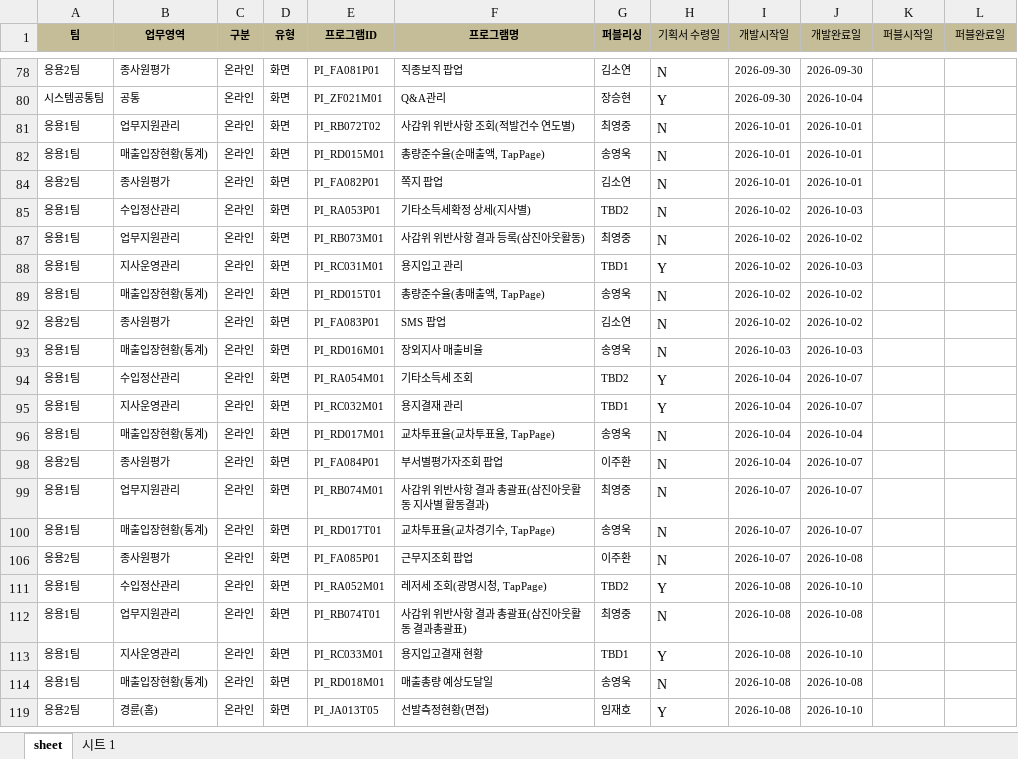
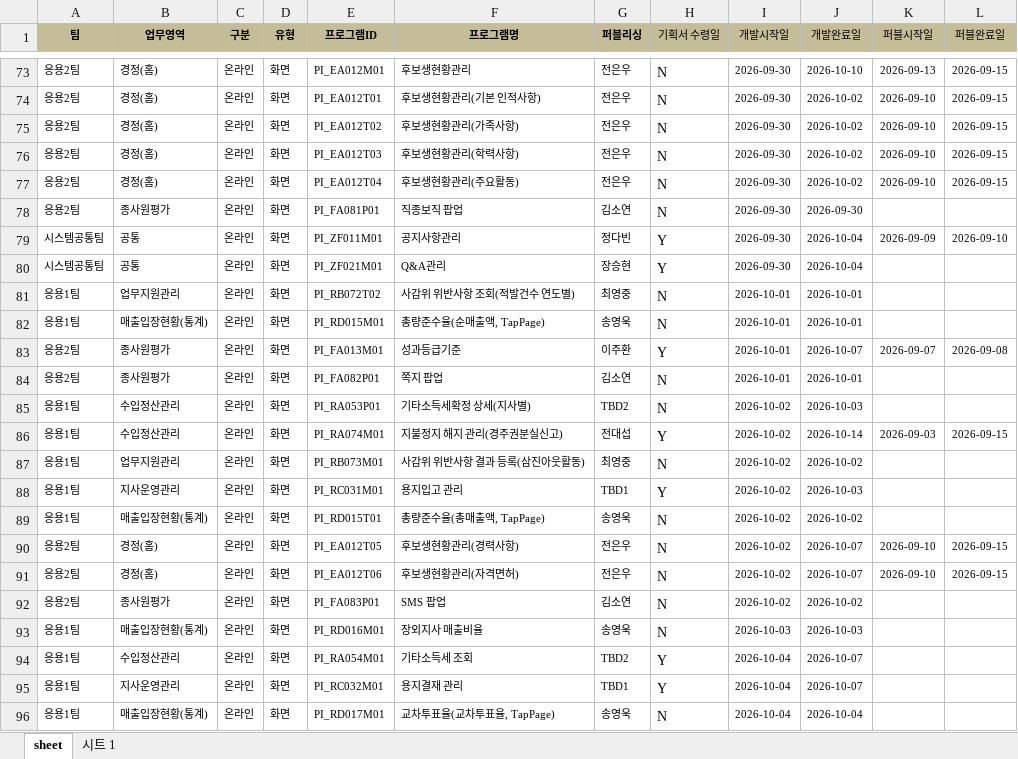
Before and after one commit to yeinhan/NDS, an Excel workbook: 퍼블리싱 일정관리_0917.xlsx, sheet sheet, drawn as a sheet; only a part is shown, gaps mark what is left out; the shorter side is filled out with more unchanged rows; values as stored, in another font and other column widths than the file's, no borders; charts and pictures not drawn; the diff covers the shown part only; the diff names each change by its address in the sheet, - before the commit and + after, or states it on an @@ line.

Commit message:
Add files via upload

```diff
--- a/퍼블리싱 일정관리_0917.xlsx (sheet sheet)
+++ b/퍼블리싱 일정관리_0917.xlsx (sheet sheet)
@@ row 73 unhidden: 응용2팀 | 경정(홈) | 온라인 | 화면 | PI_EA012M01 | 후보생현황관리 | 전은우 | N | 2026-09-30 | 2026-10-10 | 2026-09-13 | 2026-09-15 @@
@@ row 74 unhidden: 응용2팀 | 경정(홈) | 온라인 | 화면 | PI_EA012T01 | 후보생현황관리(기본 인적사항) | 전은우 | N | 2026-09-30 | 2026-10-02 | 2026-09-10 | 2026-09-15 @@
@@ row 75 unhidden: 응용2팀 | 경정(홈) | 온라인 | 화면 | PI_EA012T02 | 후보생현황관리(가족사항) | 전은우 | N | 2026-09-30 | 2026-10-02 | 2026-09-10 | 2026-09-15 @@
@@ row 76 unhidden: 응용2팀 | 경정(홈) | 온라인 | 화면 | PI_EA012T03 | 후보생현황관리(학력사항) | 전은우 | N | 2026-09-30 | 2026-10-02 | 2026-09-10 | 2026-09-15 @@
@@ row 77 unhidden: 응용2팀 | 경정(홈) | 온라인 | 화면 | PI_EA012T04 | 후보생현황관리(주요활동) | 전은우 | N | 2026-09-30 | 2026-10-02 | 2026-09-10 | 2026-09-15 @@
@@ row 79 unhidden: 시스템공통팀 | 공통 | 온라인 | 화면 | PI_ZF011M01 | 공지사항관리 | 정다빈 | Y | 2026-09-30 | 2026-10-04 | 2026-09-09 | 2026-09-10 @@
@@ row 83 unhidden: 응용2팀 | 종사원평가 | 온라인 | 화면 | PI_FA013M01 | 성과등급기준 | 이주환 | Y | 2026-10-01 | 2026-10-07 | 2026-09-07 | 2026-09-08 @@
@@ row 86 unhidden: 응용1팀 | 수입정산관리 | 온라인 | 화면 | PI_RA074M01 | 지불정지 해지 관리(경주권분실신고) | 전대섭 | Y | 2026-10-02 | 2026-10-14 | 2026-09-03 | 2026-09-15 @@
@@ row 90 unhidden: 응용2팀 | 경정(홈) | 온라인 | 화면 | PI_EA012T05 | 후보생현황관리(경력사항) | 전은우 | N | 2026-10-02 | 2026-10-07 | 2026-09-10 | 2026-09-15 @@
@@ row 91 unhidden: 응용2팀 | 경정(홈) | 온라인 | 화면 | PI_EA012T06 | 후보생현황관리(자격면허) | 전은우 | N | 2026-10-02 | 2026-10-07 | 2026-09-10 | 2026-09-15 @@
```
Also changed, not shown: 118 hidden or unhidden rows elsewhere in this sheet, charts or pictures.
